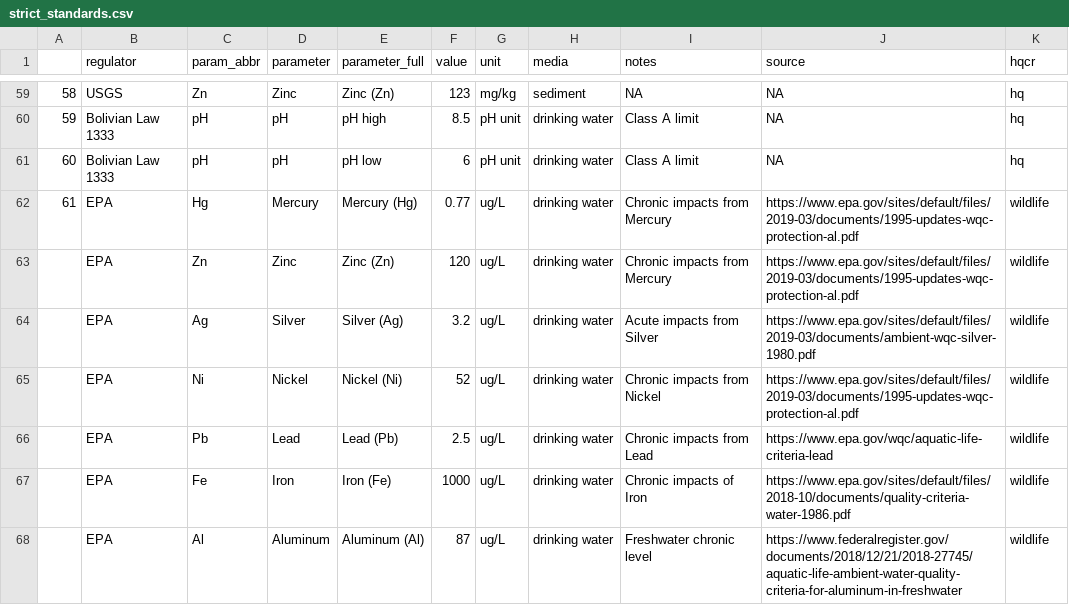
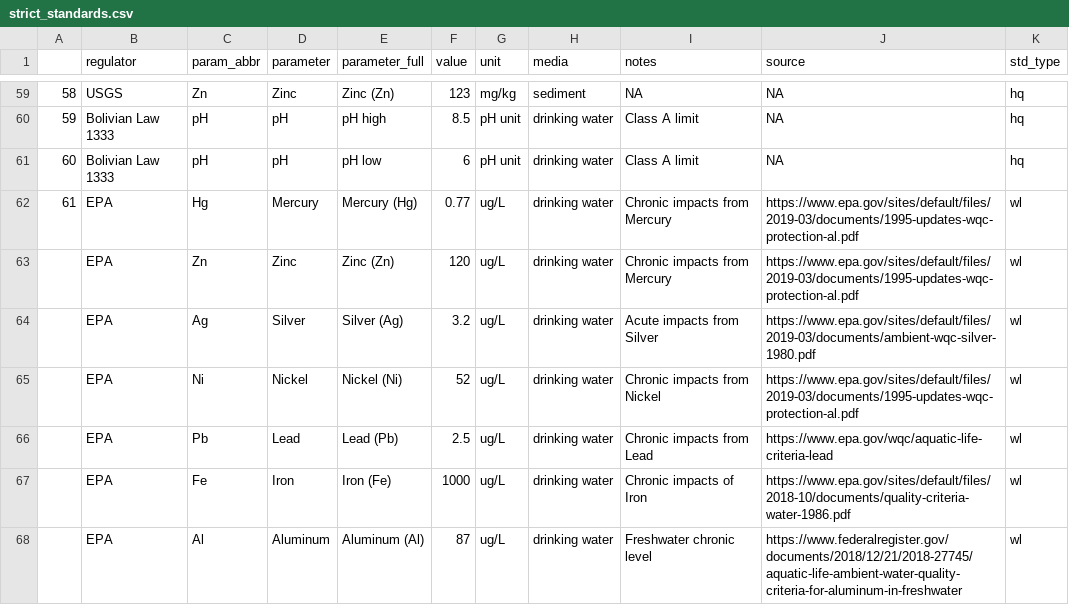
Before and after one commit to snakekn/pilcomayo_water_sediment_quality_app, a CSV file: data/standards/strict_standards.csv, drawn as a sheet; only a part is shown, gaps mark what is left out; the diff names each change by its address in the sheet, - before the commit and + after, or states it on an @@ line.

Commit message:
App Data Prepared
Keeping all pre-prepped data in data/processed. Includes pivoted data, scored data, and data grouped by location/year.
Next: Merging these with any uploaded data, getting existing maps to utilize it

```diff
--- a/data/standards/strict_standards.csv
+++ b/data/standards/strict_standards.csv
-K1: hqcr
+K1: std_type
-K62:K68 (std_type): wildlife
+K62:K68 (std_type): wl
```
Also changed, not shown: 9 other files.
